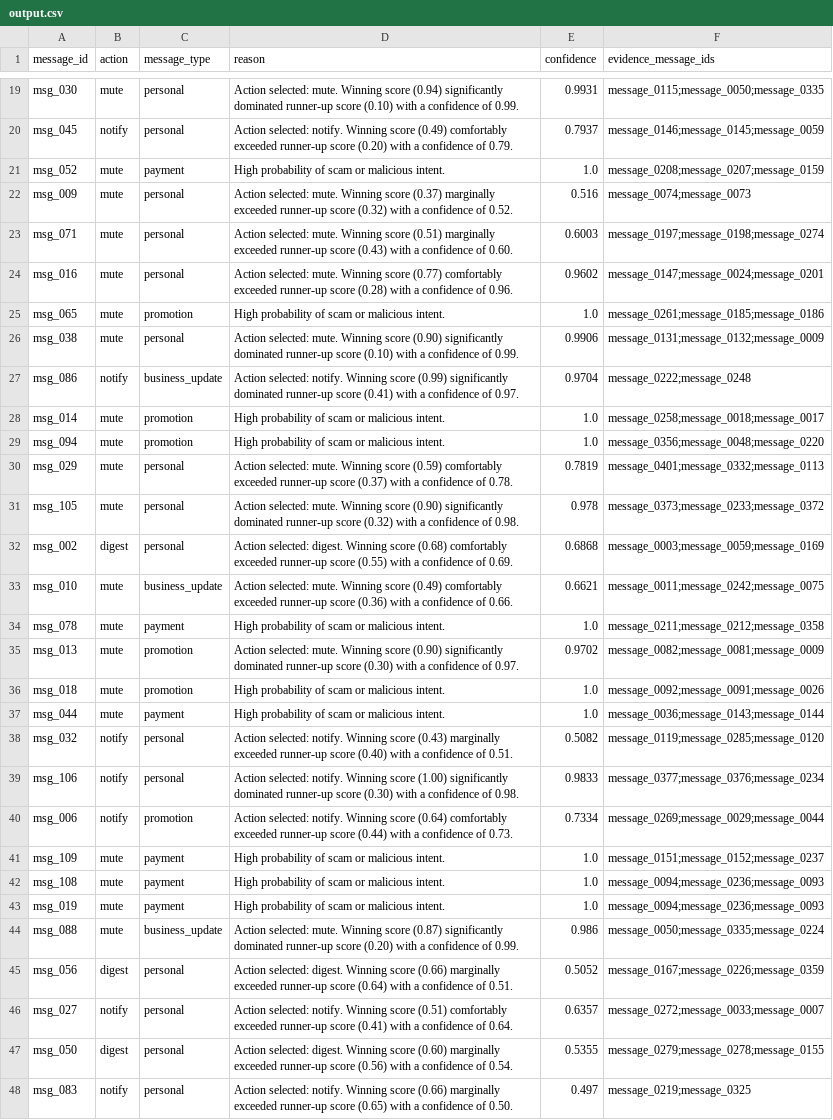
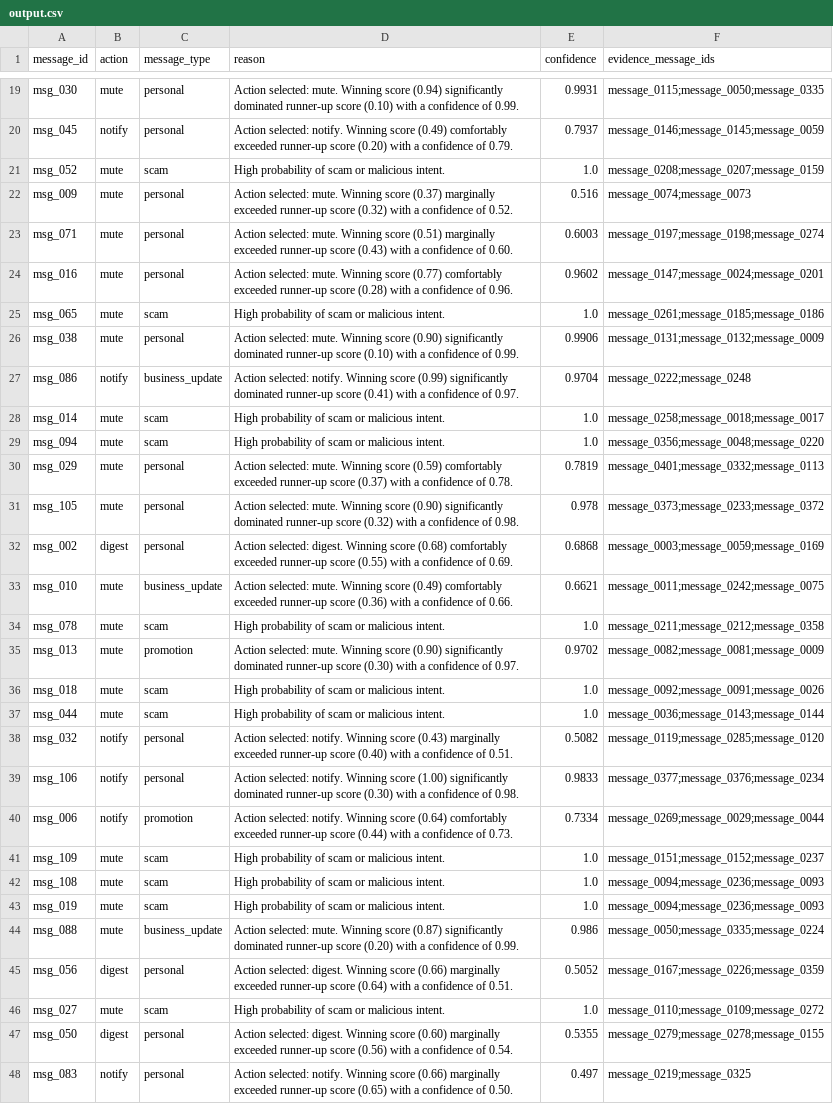
Before and after one commit to MatamAkshith/Hacker_Rank_Hackathon, a CSV file: dataset/output.csv, drawn as a sheet; only a part is shown, gaps mark what is left out; the diff covers the shown part only.

Commit message:
fix(output): ensure scam/spam message_type consistency when hard rules are matched

```diff
--- a/dataset/output.csv
+++ b/dataset/output.csv
@@ -20,3 +20,3 @@ msg_030,mute,personal,Action selected: mute. Winning score (0.94) significantly
 msg_045,notify,personal,Action selected: notify. Winning score (0.49) comfortably exceeded runner-up score (0.20) with a confidence of 0.79.,0.7937,message_0146;message_0145;message_0059
-msg_052,mute,payment,High probability of scam or malicious intent.,1.0,message_0208;message_0207;message_0159
+msg_052,mute,scam,High probability of scam or malicious intent.,1.0,message_0208;message_0207;message_0159
 msg_009,mute,personal,Action selected: mute. Winning score (0.37) marginally exceeded runner-up score (0.32) with a confidence of 0.52.,0.516,message_0074;message_0073
@@ -24,7 +24,7 @@ msg_071,mute,personal,Action selected: mute. Winning score (0.51) marginally exc
 msg_016,mute,personal,Action selected: mute. Winning score (0.77) comfortably exceeded runner-up score (0.28) with a confidence of 0.96.,0.9602,message_0147;message_0024;message_0201
-msg_065,mute,promotion,High probability of scam or malicious intent.,1.0,message_0261;message_0185;message_0186
+msg_065,mute,scam,High probability of scam or malicious intent.,1.0,message_0261;message_0185;message_0186
 msg_038,mute,personal,Action selected: mute. Winning score (0.90) significantly dominated runner-up score (0.10) with a confidence of 0.99.,0.9906,message_0131;message_0132;message_0009
 msg_086,notify,business_update,Action selected: notify. Winning score (0.99) significantly dominated runner-up score (0.41) with a confidence of 0.97.,0.9704,message_0222;message_0248
-msg_014,mute,promotion,High probability of scam or malicious intent.,1.0,message_0258;message_0018;message_0017
-msg_094,mute,promotion,High probability of scam or malicious intent.,1.0,message_0356;message_0048;message_0220
+msg_014,mute,scam,High probability of scam or malicious intent.,1.0,message_0258;message_0018;message_0017
+msg_094,mute,scam,High probability of scam or malicious intent.,1.0,message_0356;message_0048;message_0220
 msg_029,mute,personal,Action selected: mute. Winning score (0.59) comfortably exceeded runner-up score (0.37) with a confidence of 0.78.,0.7819,message_0401;message_0332;message_0113
@@ -33,6 +33,6 @@ msg_002,digest,personal,Action selected: digest. Winning score (0.68) comfortabl
 msg_010,mute,business_update,Action selected: mute. Winning score (0.49) comfortably exceeded runner-up score (0.36) with a confidence of 0.66.,0.6621,message_0011;message_0242;message_0075
-msg_078,mute,payment,High probability of scam or malicious intent.,1.0,message_0211;message_0212;message_0358
+msg_078,mute,scam,High probability of scam or malicious intent.,1.0,message_0211;message_0212;message_0358
 msg_013,mute,promotion,Action selected: mute. Winning score (0.90) significantly dominated runner-up score (0.30) with a confidence of 0.97.,0.9702,message_0082;message_0081;message_0009
-msg_018,mute,promotion,High probability of scam or malicious intent.,1.0,message_0092;message_0091;message_0026
-msg_044,mute,payment,High probability of scam or malicious intent.,1.0,message_0036;message_0143;message_0144
+msg_018,mute,scam,High probability of scam or malicious intent.,1.0,message_0092;message_0091;message_0026
+msg_044,mute,scam,High probability of scam or malicious intent.,1.0,message_0036;message_0143;message_0144
 msg_032,notify,personal,Action selected: notify. Winning score (0.43) marginally exceeded runner-up score (0.40) with a confidence of 0.51.,0.5082,message_0119;message_0285;message_0120
@@ -40,8 +40,8 @@ msg_106,notify,personal,Action selected: notify. Winning score (1.00) significan
 msg_006,notify,promotion,Action selected: notify. Winning score (0.64) comfortably exceeded runner-up score (0.44) with a confidence of 0.73.,0.7334,message_0269;message_0029;message_0044
-msg_109,mute,payment,High probability of scam or malicious intent.,1.0,message_0151;message_0152;message_0237
-msg_108,mute,payment,High probability of scam or malicious intent.,1.0,message_0094;message_0236;message_0093
-msg_019,mute,payment,High probability of scam or malicious intent.,1.0,message_0094;message_0236;message_0093
+msg_109,mute,scam,High probability of scam or malicious intent.,1.0,message_0151;message_0152;message_0237
+msg_108,mute,scam,High probability of scam or malicious intent.,1.0,message_0094;message_0236;message_0093
+msg_019,mute,scam,High probability of scam or malicious intent.,1.0,message_0094;message_0236;message_0093
 msg_088,mute,business_update,Action selected: mute. Winning score (0.87) significantly dominated runner-up score (0.20) with a confidence of 0.99.,0.986,message_0050;message_0335;message_0224
 msg_056,digest,personal,Action selected: digest. Winning score (0.66) marginally exceeded runner-up score (0.64) with a confidence of 0.51.,0.5052,message_0167;message_0226;message_0359
-msg_027,notify,personal,Action selected: notify. Winning score (0.51) comfortably exceeded runner-up score (0.41) with a confidence of 0.64.,0.6357,message_0272;message_0033;message_0007
+msg_027,mute,scam,High probability of scam or malicious intent.,1.0,message_0110;message_0109;message_0272
 msg_050,digest,personal,Action selected: digest. Winning score (0.60) marginally exceeded runner-up score (0.56) with a confidence of 0.54.,0.5355,message_0279;message_0278;message_0155
```
Also changed, not shown: 25 edited cells elsewhere in this file, 3 other files.
